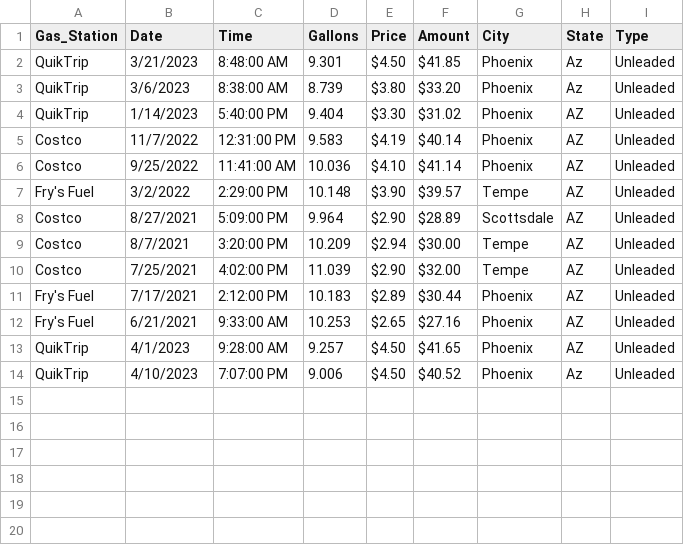
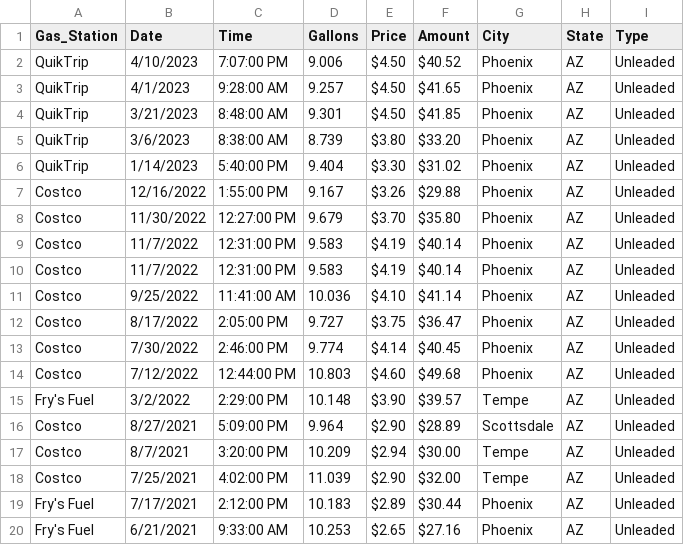
Before and after one commit to Krista07/datasets, a CSV file: Gas.csv, drawn as a sheet.

Commit message:
Update Gas.csv
Added more stops

```diff
--- a/Gas.csv
+++ b/Gas.csv
@@ -1,7 +1,15 @@
 Gas_Station,Date,Time,Gallons,Price,Amount,City,State,Type
-QuikTrip,3/21/2023,8:48:00 AM,9.301,$4.50 ,$41.85 ,Phoenix,Az,Unleaded
-QuikTrip,3/6/2023,8:38:00 AM,8.739,$3.80 ,$33.20 ,Phoenix,Az,Unleaded
+QuikTrip,4/10/2023,7:07:00 PM,9.006,$4.50 ,$40.52 ,Phoenix,AZ,Unleaded
+QuikTrip,4/1/2023,9:28:00 AM,9.257,$4.50 ,$41.65 ,Phoenix,AZ,Unleaded
+QuikTrip,3/21/2023,8:48:00 AM,9.301,$4.50 ,$41.85 ,Phoenix,AZ,Unleaded
+QuikTrip,3/6/2023,8:38:00 AM,8.739,$3.80 ,$33.20 ,Phoenix,AZ,Unleaded
 QuikTrip,1/14/2023,5:40:00 PM,9.404,$3.30 ,$31.02 ,Phoenix,AZ,Unleaded
+Costco,12/16/2022,1:55:00 PM,9.167,$3.26 ,$29.88 ,Phoenix,AZ,Unleaded
+Costco,11/30/2022,12:27:00 PM,9.679,$3.70 ,$35.80 ,Phoenix,AZ,Unleaded
+Costco,11/7/2022,12:31:00 PM,9.583,$4.19 ,$40.14 ,Phoenix,AZ,Unleaded
 Costco,11/7/2022,12:31:00 PM,9.583,$4.19 ,$40.14 ,Phoenix,AZ,Unleaded
 Costco,9/25/2022,11:41:00 AM,10.036,$4.10 ,$41.14 ,Phoenix,AZ,Unleaded
+Costco,8/17/2022,2:05:00 PM,9.727,$3.75 ,$36.47 ,Phoenix,AZ,Unleaded
+Costco,7/30/2022,2:46:00 PM,9.774,$4.14 ,$40.45 ,Phoenix,AZ,Unleaded
+Costco,7/12/2022,12:44:00 PM,10.803,$4.60 ,$49.68 ,Phoenix,AZ,Unleaded
 Fry's Fuel,3/2/2022,2:29:00 PM,10.148,$3.90 ,$39.57 ,Tempe,AZ,Unleaded
@@ -12,3 +20 @@ Fry's Fuel,7/17/2021,2:12:00 PM,10.183,$2.89 ,$30.44 ,Phoenix,AZ,Unleaded
 Fry's Fuel,6/21/2021,9:33:00 AM,10.253,$2.65 ,$27.16 ,Phoenix,AZ,Unleaded
-QuikTrip,4/1/2023,9:28:00 AM,9.257,$4.50 ,$41.65 ,Phoenix,AZ,Unleaded
-QuikTrip,4/10/2023,7:07:00 PM,9.006,$4.50 ,$40.52 ,Phoenix,Az,Unleaded
```
